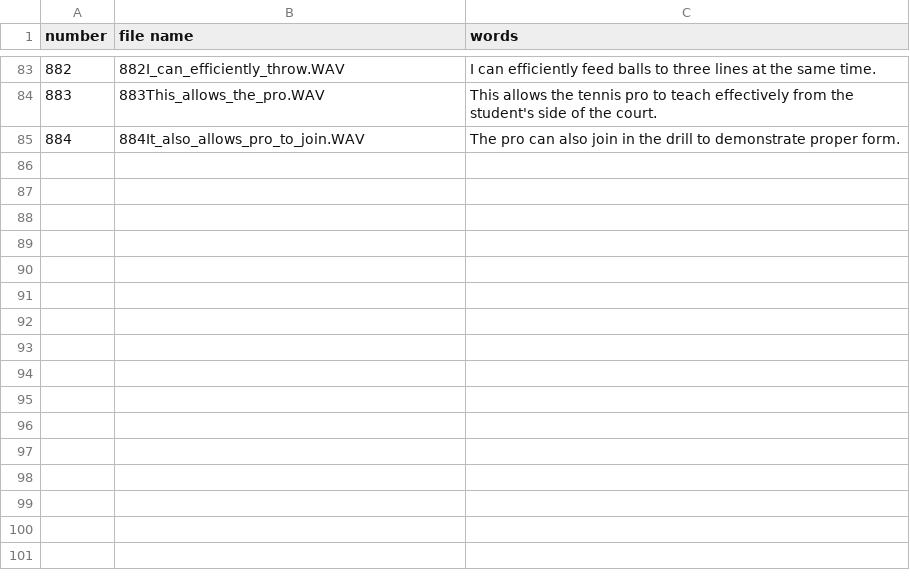
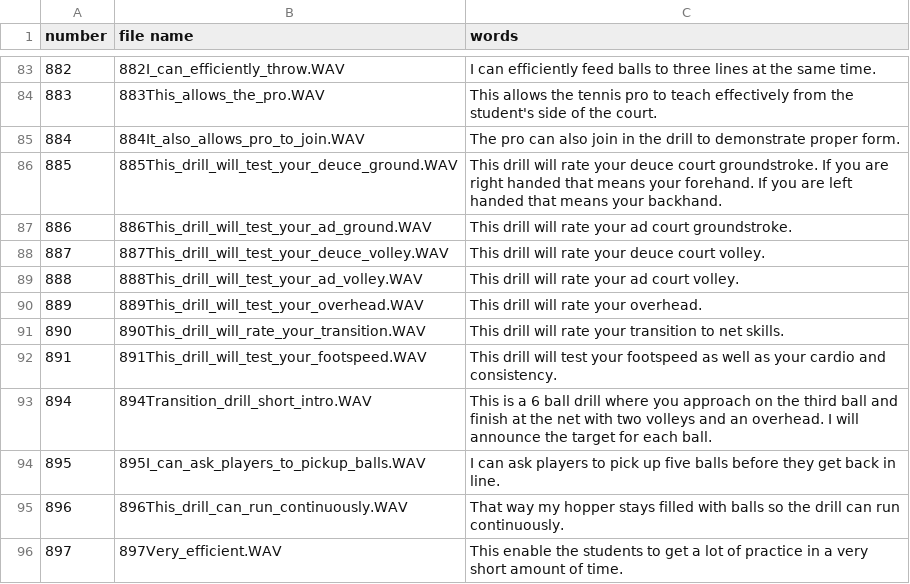
Before and after one commit to davidcjordan/tts_polly, a CSV file: demo_announcements.csv, drawn as a sheet; only a part is shown, gaps mark what is left out.

Commit message:
add 885..897_test_overhead, etc

```diff
--- a/demo_announcements.csv
+++ b/demo_announcements.csv
@@ -85 +85,12 @@ number,file name,words
 884,884It_also_allows_pro_to_join.WAV,The pro can also join in the drill to demonstrate proper form.
+885,885This_drill_will_test_your_deuce_ground.WAV,This drill will rate your deuce court groundstroke. If you are right handed that means your forehand. If you are left handed that means your backhand.
+886,886This_drill_will_test_your_ad_ground.WAV,This drill will rate your ad court groundstroke.
+887,887This_drill_will_test_your_deuce_volley.WAV,This drill will rate your deuce court volley.
+888,888This_drill_will_test_your_ad_volley.WAV,This drill will rate your ad court volley.
+889,889This_drill_will_test_your_overhead.WAV,This drill will rate your overhead.
+890,890This_drill_will_rate_your_transition.WAV,This drill will rate your transition to net skills.
+891,891This_drill_will_test_your_footspeed.WAV,This drill will test your footspeed as well as your cardio and consistency.
+894,894Transition_drill_short_intro.WAV,This is a 6 ball drill where you approach on the third ball and finish at the net with two volleys and an overhead. I will announce the target for each ball.
+895,895I_can_ask_players_to_pickup_balls.WAV,I can ask players to pick up five balls before they get back in line.
+896,896This_drill_can_run_continuously.WAV,That way my hopper stays filled with balls so the drill can run continuously.
+897,897Very_efficient.WAV,This enable the students to get a lot of practice in a very short amount of time.
```
